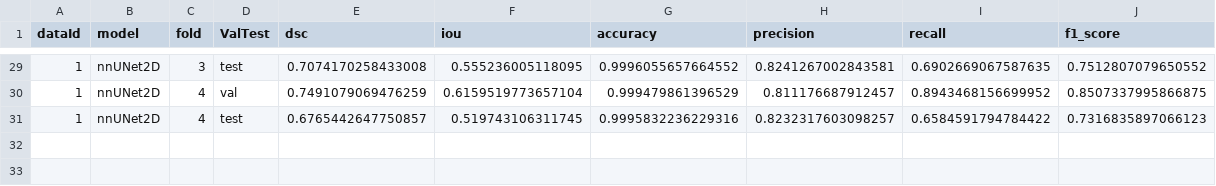
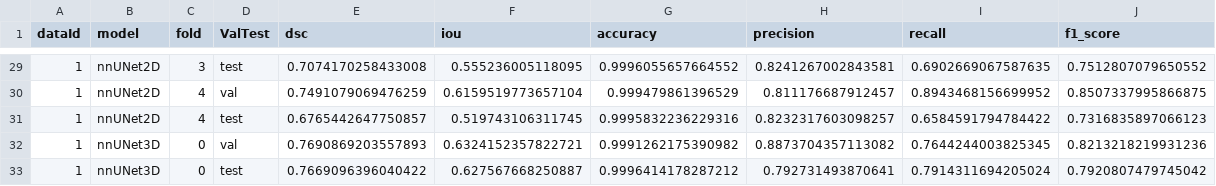
Before and after one commit to rorro6787/NND, a CSV file: neuro_disease_detector/models/model_study.csv, drawn as a sheet; only a part is shown, gaps mark what is left out; the diff names each change by its address in the sheet, - before the commit and + after, or states it on an @@ line.

```diff
--- a/neuro_disease_detector/models/model_study.csv
+++ b/neuro_disease_detector/models/model_study.csv
+row 32: 1 | nnUNet3D | 0 | val | 0.7690869203557893 | 0.6324152357822721 | 0.9991262175390982 | 0.8873704357113082 | 0.7644244003825345 | 0.8213218219931236
+row 33: 1 | nnUNet3D | 0 | test | 0.7669096396040422 | 0.627567668250887 | 0.9996414178287212 | 0.792731493870641 | 0.7914311694205024 | 0.7920807479745042
```
Also changed, not shown: 9 other files.
